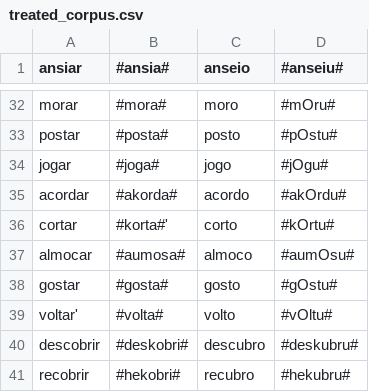
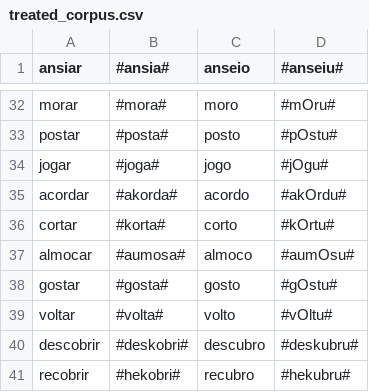
Before and after one commit to beatrizalbiero/MsResearch, a CSV file: WickelfeaturesProject/Corpus/treated_corpus.csv, drawn as a sheet; only a part is shown, gaps mark what is left out; the diff names each change by its address in the sheet, - before the commit and + after, or states it on an @@ line.

Commit message:
updated the dataTest and trigramizer functions

```diff
--- a/WickelfeaturesProject/Corpus/treated_corpus.csv
+++ b/WickelfeaturesProject/Corpus/treated_corpus.csv
-B36 (#ansia#): #korta#'
+B36 (#ansia#): #korta#
-A39 (ansiar): voltar'
+A39 (ansiar): voltar
```
